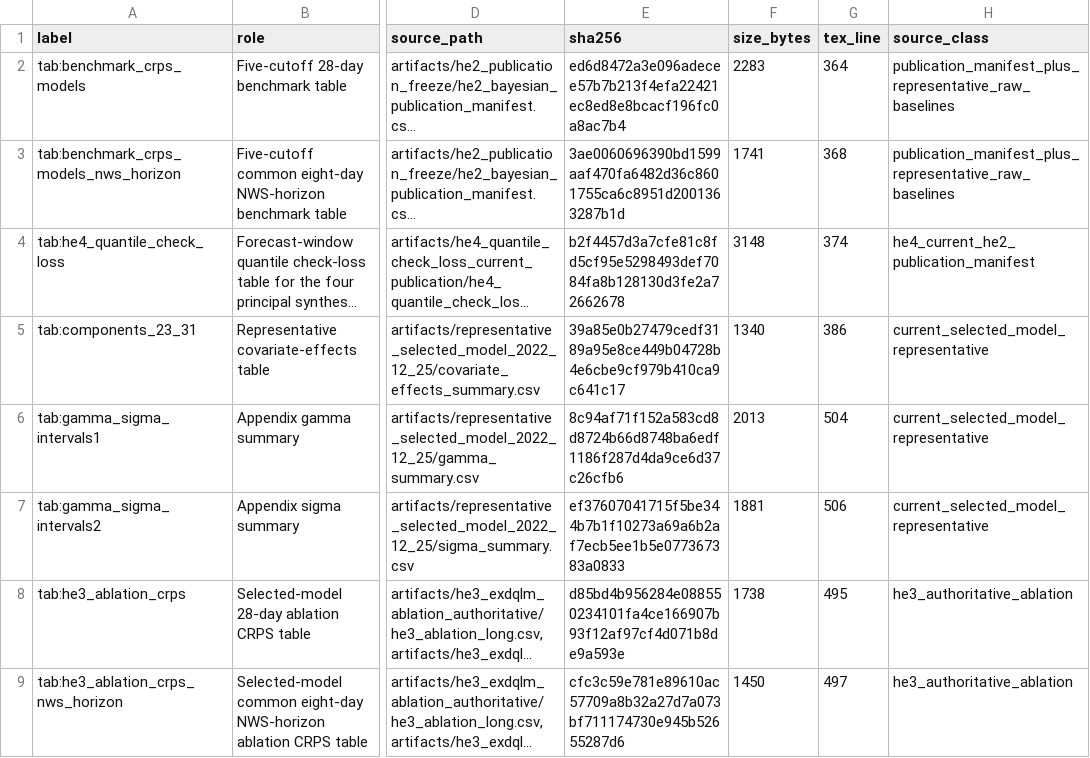
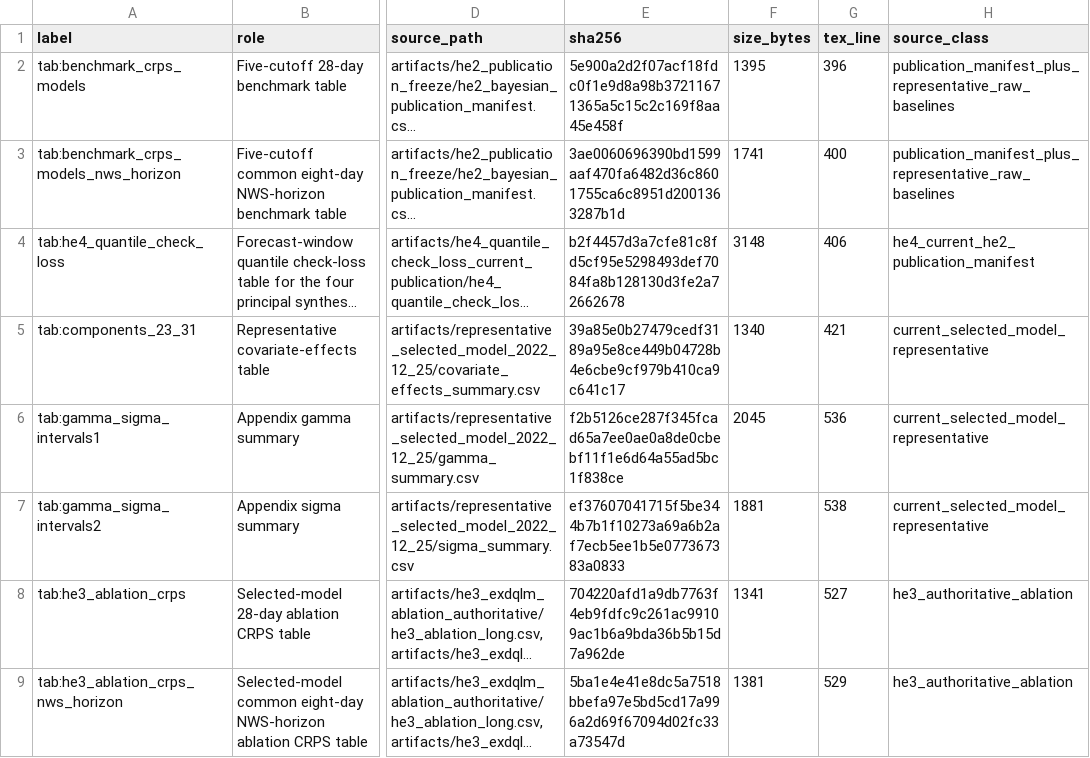
Before and after one commit to AntonioAPDL/Evironmetrics---REVISED-DOC-Corrected-2, a CSV file: reports/manuscript_asset_review/table_manifest.csv, drawn as a sheet; only a part is shown, gaps mark what is left out; long unchanged cells end in …; the diff names each change by its address in the sheet, - before the commit and + after, or states it on an @@ line.

```diff
--- a/reports/manuscript_asset_review/table_manifest.csv
+++ b/reports/manuscript_asset_review/table_manifest.csv
-E2 (sha256): ed6d8472a3e096adecee57b7b213f4efa22421ec8ed8e8bcacf196fc0a8ac7b4
+E2 (sha256): 5e900a2d2f07acf18fdc0f1e9d8a98b37211671365a5c15c2c169f8aa45e458f
-F2 (size_bytes): 2283
+F2 (size_bytes): 1395
-G2 (tex_line): 364
+G2 (tex_line): 396
-G3 (tex_line): 368
+G3 (tex_line): 400
-G4 (tex_line): 374
+G4 (tex_line): 406
-G5 (tex_line): 386
+G5 (tex_line): 421
-E6 (sha256): 8c94af71f152a583cd8d8724b66d8748ba6edf1186f287d4da9ce6d37c26cfb6
+E6 (sha256): f2b5126ce287f345fcad65a7ee0ae0a8de0cbebf11f1e6d64a55ad5bc1f838ce
-F6 (size_bytes): 2013
+F6 (size_bytes): 2045
-G6 (tex_line): 504
+G6 (tex_line): 536
-G7 (tex_line): 506
+G7 (tex_line): 538
-E8 (sha256): d85bd4b956284e088550234101fa4ce166907b93f12af97cf4d071b8de9a593e
+E8 (sha256): 704220afd1a9db7763f4eb9fdfc9c261ac99109ac1b6a9bda36b5b15d7a962de
-F8 (size_bytes): 1738
+F8 (size_bytes): 1341
-G8 (tex_line): 495
+G8 (tex_line): 527
-E9 (sha256): cfc3c59e781e89610ac57709a8b32a27d7a073bf711174730e945b52655287d6
+E9 (sha256): 5ba1e4e41e8dc5a7518bbefa97e5bd5cd17a996a2d69f67094d02fc33a73547d
-F9 (size_bytes): 1450
+F9 (size_bytes): 1381
-G9 (tex_line): 497
+G9 (tex_line): 529
```
Also changed, not shown: docs/article_repository_path_crosswalk.csv, reports/article_figure_lineage_audit_20260516/figure_lineage_status.csv, 39 other files.
